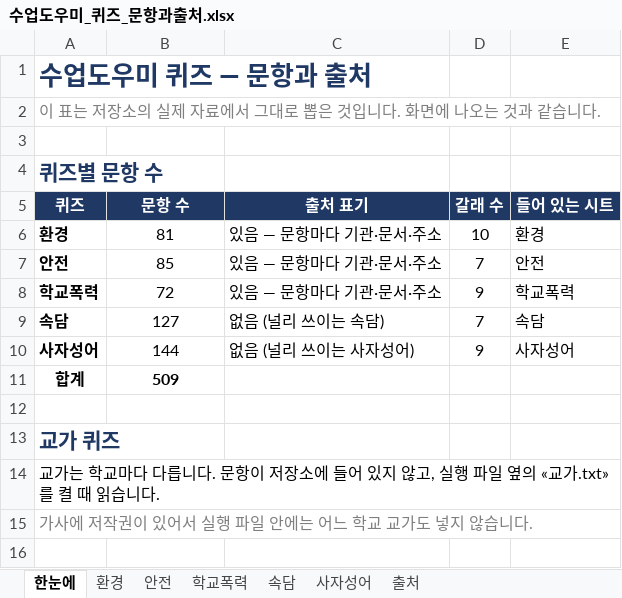
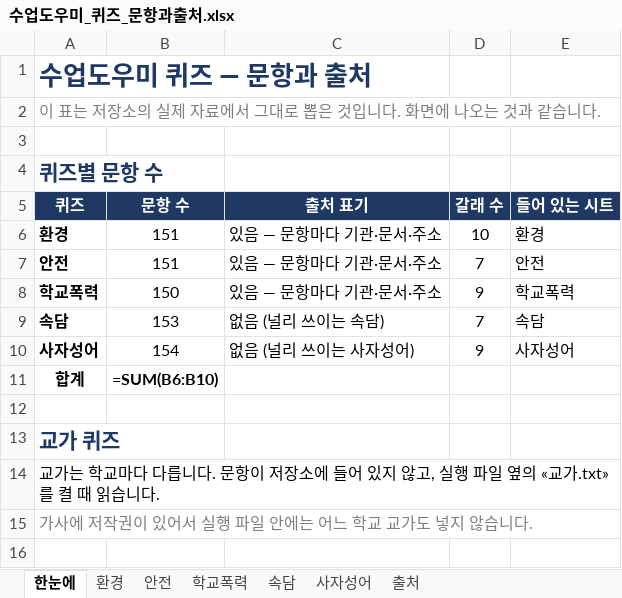
Before and after one commit to sunyou1993-netizen/classroom-toolkit, an Excel workbook: quiz/수업도우미_퀴즈_문항과출처.xlsx, sheet 한눈에, drawn as a sheet; only a part is shown; values as stored, in another font and other column widths than the file's, no borders; formulas without a stored value are shown as written; the diff names each change by its address in the sheet, - before the commit and + after, or states it on an @@ line.

```diff
--- a/quiz/수업도우미_퀴즈_문항과출처.xlsx (sheet 한눈에)
+++ b/quiz/수업도우미_퀴즈_문항과출처.xlsx (sheet 한눈에)
-B6 (문항 수): 81
+B6 (문항 수): 151
-B7 (문항 수): 85
+B7 (문항 수): 151
-B8 (문항 수): 72
+B8 (문항 수): 150
-B9 (문항 수): 127
+B9 (문항 수): 153
-B10 (문항 수): 144
+B10 (문항 수): 154
-B11 (문항 수): 509
+B11 (문항 수): =SUM(B6:B10)
```
Also changed, not shown: sheet 학교폭력, sheet 환경, sheet 안전, sheet 출처, sheet 속담, sheet 사자성어, charts or pictures.
